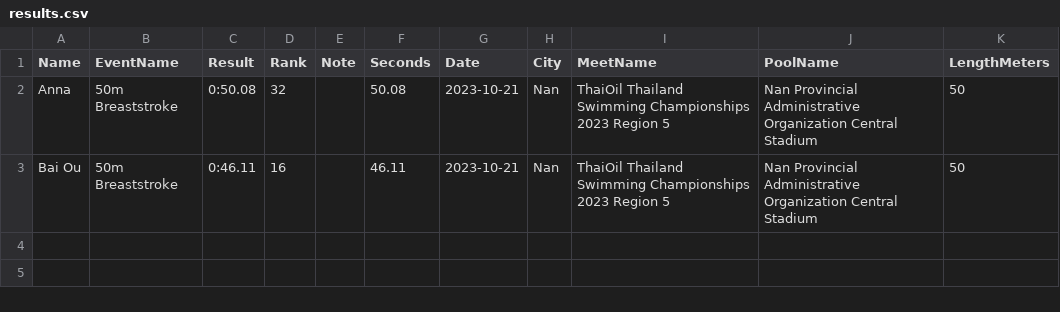
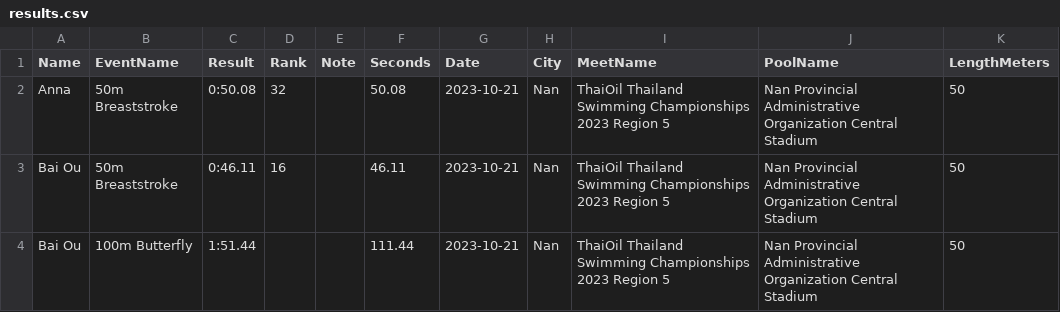
Before and after one commit to smallworldll/swim-results-viewer, a CSV file: meets/2023-10-21_Nan_Nan Provincial Administrative Organization Central Stadium/results.csv, drawn as a sheet; the diff names each change by its address in the sheet, - before the commit and + after, or states it on an @@ line.

Commit message:
Save results for 2023-10-21_Nan_Nan Provincial Administrative Organization Central Stadium

```diff
--- a/meets/2023-10-21_Nan_Nan Provincial Administrative Organization Central Stadium/results.csv
+++ b/meets/2023-10-21_Nan_Nan Provincial Administrative Organization Central Stadium/results.csv
+row 4: Bai Ou | 100m Butterfly | 1:51.44 |  |  | 111.44 | 2023-10-21 | Nan | ThaiOil Thailand Swimming Championships 2023 Region 5 | Nan Provincial Administrative Organization Central Stadium | 50
```
